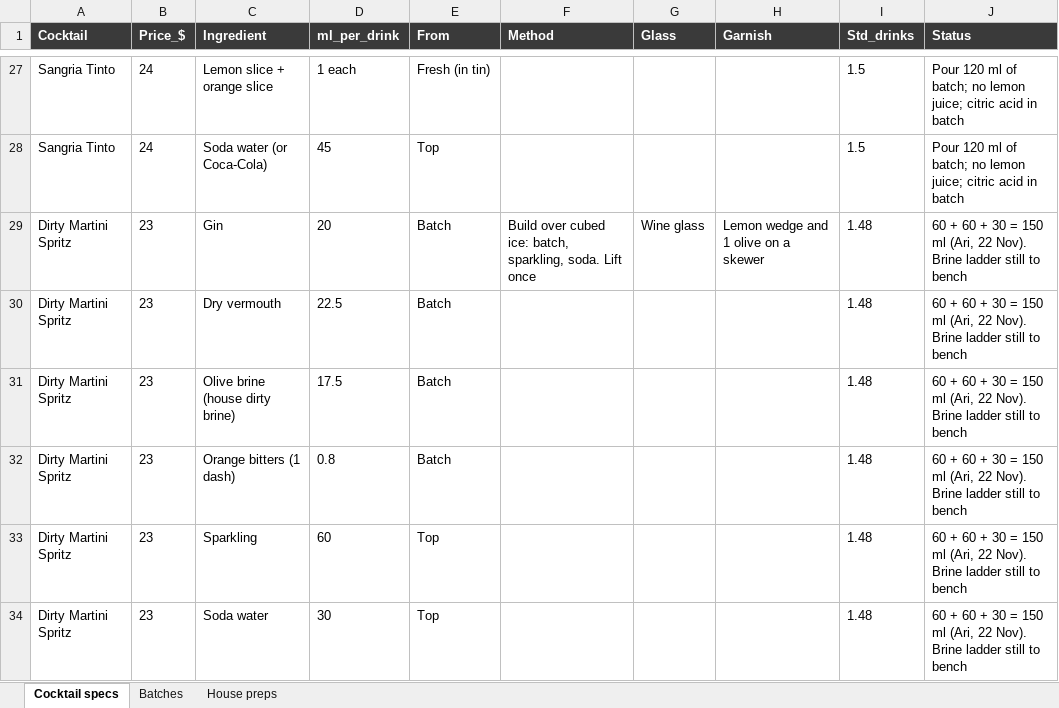
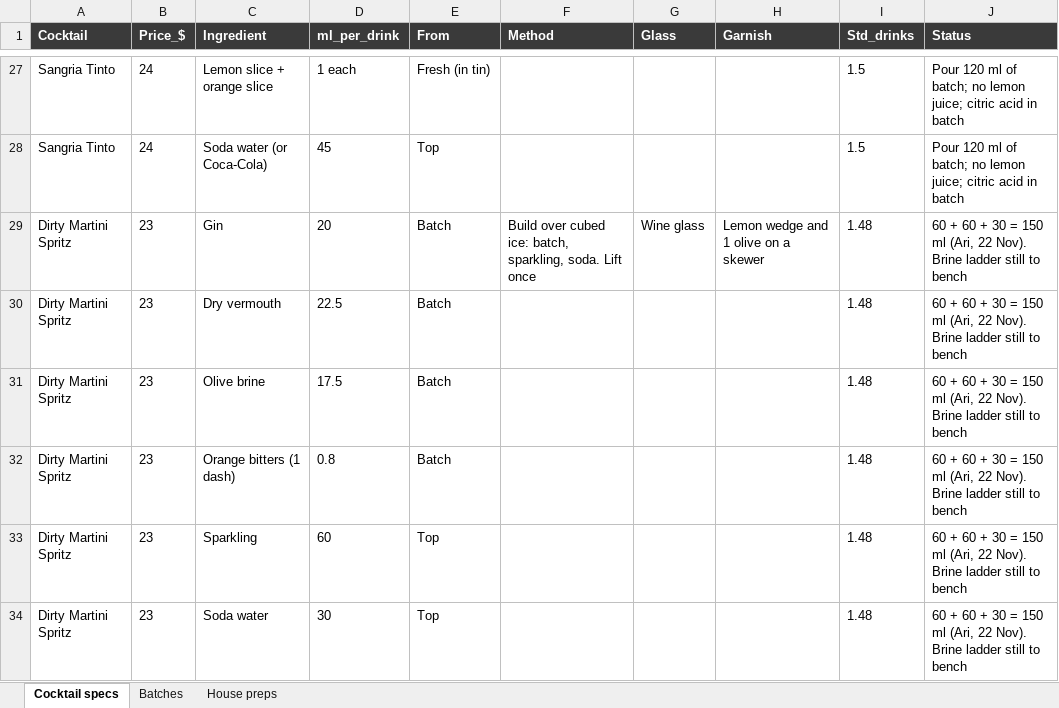
Before and after one commit to ArianKalantari1/cobber, an Excel workbook: docs/menu/prep-sheets/prep-sheets.xlsx, sheet Cocktail specs, drawn as a sheet; only a part is shown, gaps mark what is left out; values as stored, in another font and other column widths than the file's, no borders; the diff names each change by its address in the sheet, - before the commit and + after, or states it on an @@ line.

```diff
--- a/docs/menu/prep-sheets/prep-sheets.xlsx (sheet Cocktail specs)
+++ b/docs/menu/prep-sheets/prep-sheets.xlsx (sheet Cocktail specs)
-C31 (Ingredient): Olive brine (house dirty brine)
+C31 (Ingredient): Olive brine
```
Also changed, not shown: sheet House preps, sheet Batches, 6 other files.
